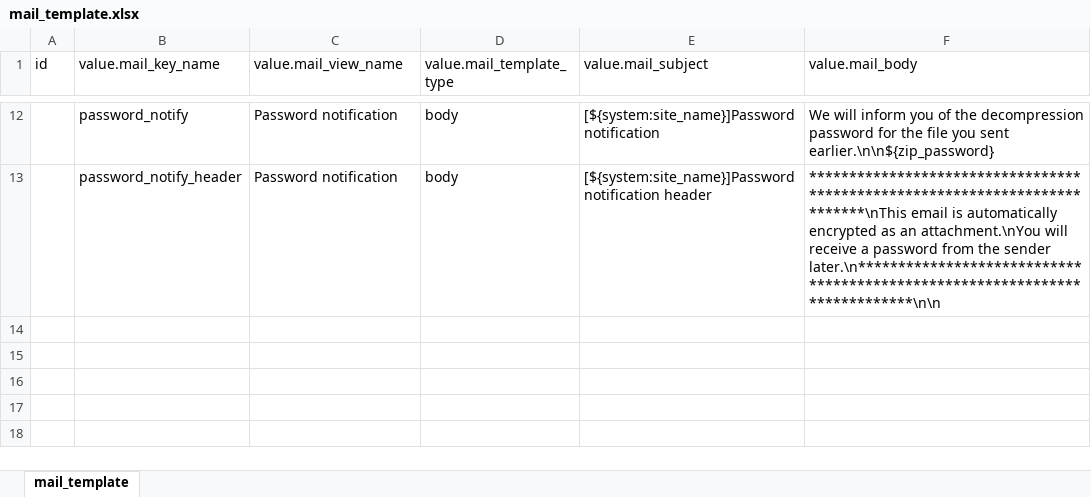
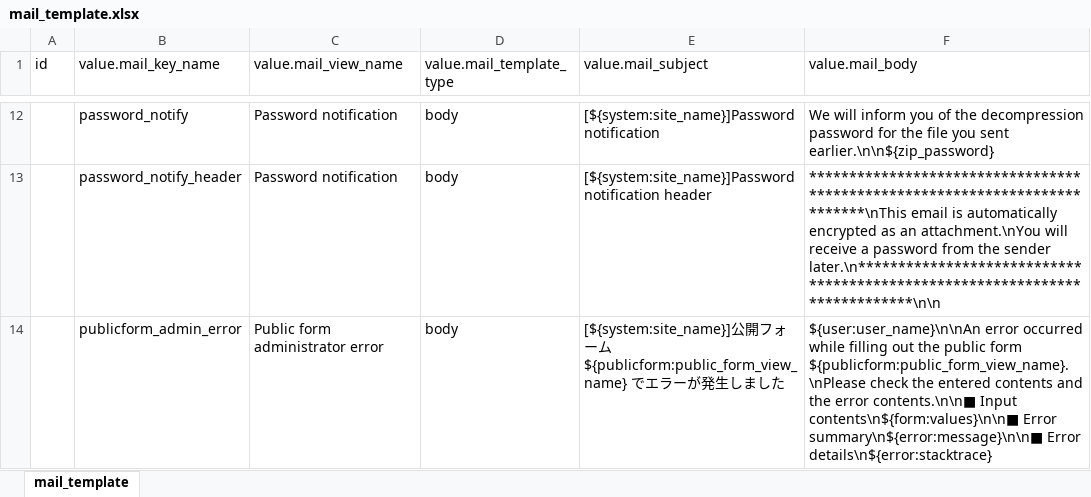
Before and after one commit to exceedone/exment, an Excel workbook: system_template/data/mail_template.xlsx, sheet mail_template, drawn as a sheet; only a part is shown, gaps mark what is left out; values as stored, in another font and other column widths than the file's, no borders; the diff names each change by its address in the sheet, - before the commit and + after, or states it on an @@ line.

Commit message:
Append notify setting on publicform

```diff
--- a/system_template/data/mail_template.xlsx (sheet mail_template)
+++ b/system_template/data/mail_template.xlsx (sheet mail_template)
+row 14:  | publicform_admin_error | Public form administrator error | body | [${system:site_name}]公開フォーム ${publicform:public_form_view_name} でエラーが発生しました | ${user:user_name}\n\nAn error occurred while filling out the public form ${publicform:public_form_view_name}.\nPlease check the entered contents and the error contents.\n\n■ Input contents\n${form:values}\n\n■ Error summary\n${error:message}\n\n■ Error details\n${error:stacktrace}
```
Also changed, not shown: system_template/data/ja/mail_template.xlsx, 6 other files.
